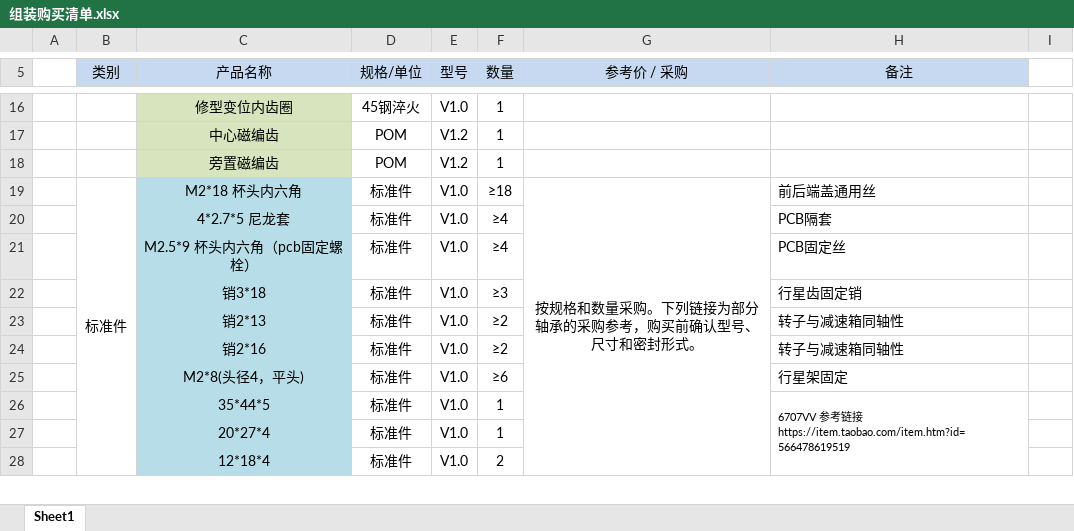
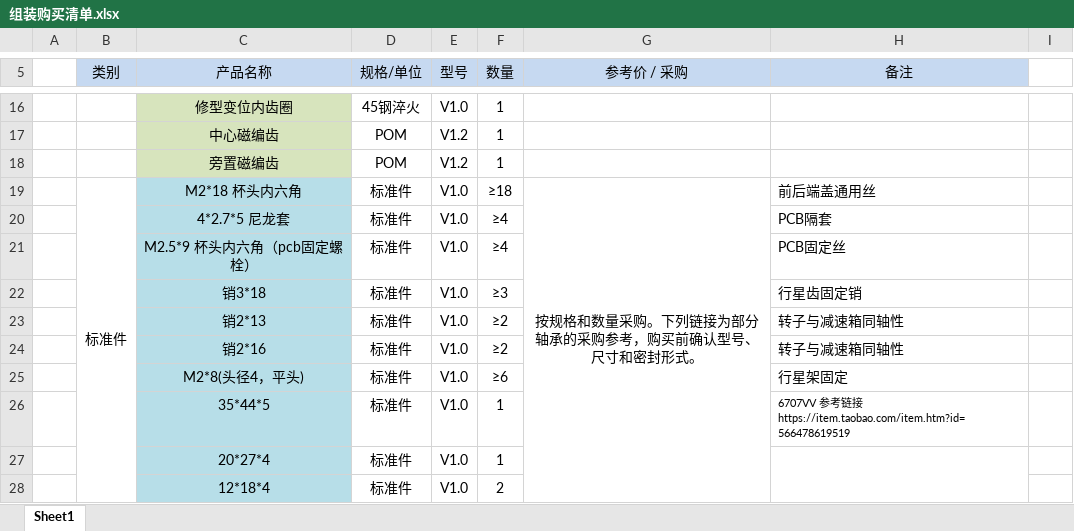
Before and after one commit to YHorizon-Robot/YHorizon-JM, an Excel workbook: mechanical/bom/组装购买清单.xlsx, sheet Sheet1, drawn as a sheet; only a part is shown, gaps mark what is left out; values as stored, in another font and other column widths than the file's, no borders; the diff covers the shown part only; the diff names each change by its address in the sheet, - before the commit and + after, or states it on an @@ line.

```diff
--- a/mechanical/bom/组装购买清单.xlsx (sheet Sheet1)
+++ b/mechanical/bom/组装购买清单.xlsx (sheet Sheet1)
-B19:B30 merged
+B19:B31 merged
-G19:G30 merged
+G19:G31 merged
-H26:H28 merged
+H27:H29 merged
```
Also changed, not shown: 1 removed row, 4 edited cells and merged cells elsewhere in this sheet, 1 other file.
